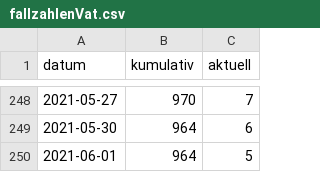
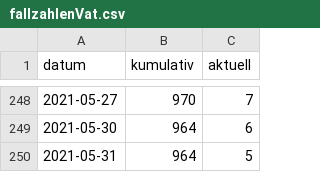
Before and after one commit to fxedel/vaterstetten-in-zahlen, a CSV file: data/lra-ebe-corona/fallzahlenVat.csv, drawn as a sheet; only a part is shown, gaps mark what is left out.

```diff
--- a/data/lra-ebe-corona/fallzahlenVat.csv
+++ b/data/lra-ebe-corona/fallzahlenVat.csv
@@ -249,2 +249,2 @@
 2021-05-30,964,6
-2021-06-01,964,5
+2021-05-31,964,5
```
Also changed, not shown: data/lra-ebe-corona/impfungenLkEbe.csv.
